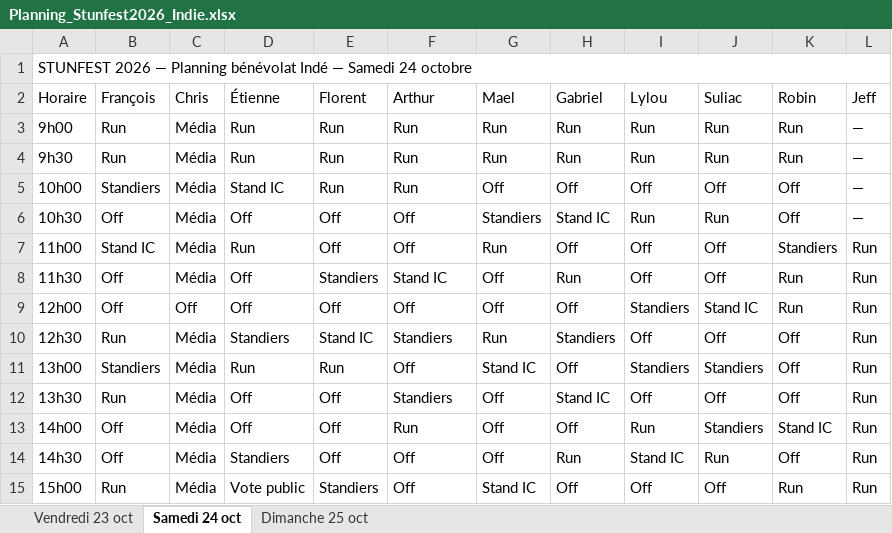
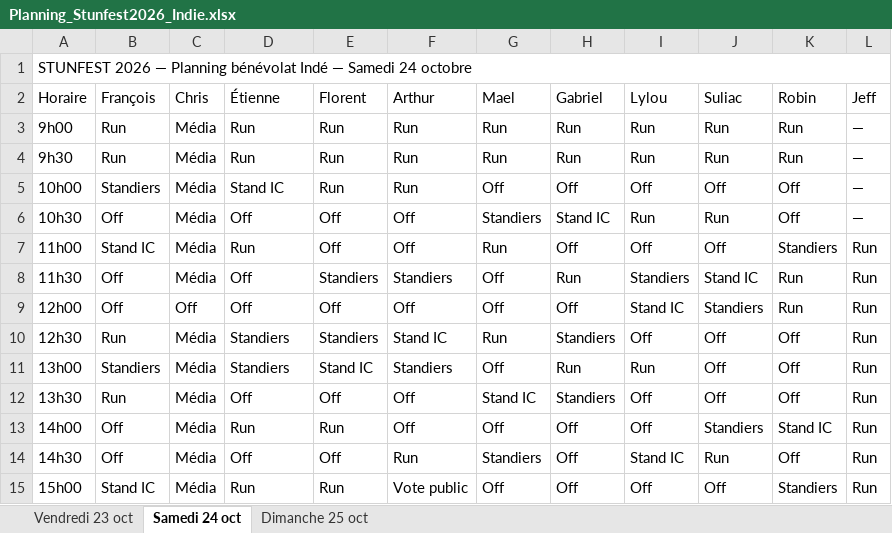
Before and after one commit to feoche/stun-indie-planning, an Excel workbook: Planning_Stunfest2026_Indie.xlsx, sheet Samedi 24 oct, drawn as a sheet; only a part is shown; values as stored, in another font and other column widths than the file's, no cell formats; the diff covers the shown part only; the diff names each change by its address in the sheet, - before the commit and + after, or states it on an @@ line.

```diff
--- a/Planning_Stunfest2026_Indie.xlsx (sheet Samedi 24 oct)
+++ b/Planning_Stunfest2026_Indie.xlsx (sheet Samedi 24 oct)
-F8 (Arthur): Stand IC
+F8 (Arthur): Standiers
-I8 (Lylou): Off
+I8 (Lylou): Standiers
-J8 (Suliac): Off
+J8 (Suliac): Stand IC
-I9 (Lylou): Standiers
+I9 (Lylou): Stand IC
-J9 (Suliac): Stand IC
+J9 (Suliac): Standiers
-E10 (Florent): Stand IC
+E10 (Florent): Standiers
-F10 (Arthur): Standiers
+F10 (Arthur): Stand IC
-D11 (Étienne): Run
+D11 (Étienne): Standiers
-E11 (Florent): Run
+E11 (Florent): Stand IC
-F11 (Arthur): Off
+F11 (Arthur): Standiers
-G11 (Mael): Stand IC
+G11 (Mael): Off
-H11 (Gabriel): Off
+H11 (Gabriel): Run
-I11 (Lylou): Standiers
+I11 (Lylou): Run
-J11 (Suliac): Standiers
+J11 (Suliac): Off
-F12 (Arthur): Standiers
+F12 (Arthur): Off
-G12 (Mael): Off
+G12 (Mael): Stand IC
-H12 (Gabriel): Stand IC
+H12 (Gabriel): Standiers
-D13 (Étienne): Off
+D13 (Étienne): Run
-E13 (Florent): Off
+E13 (Florent): Run
-F13 (Arthur): Run
+F13 (Arthur): Off
-I13 (Lylou): Run
+I13 (Lylou): Off
-D14 (Étienne): Standiers
+D14 (Étienne): Off
-F14 (Arthur): Off
+F14 (Arthur): Run
-G14 (Mael): Off
+G14 (Mael): Standiers
-H14 (Gabriel): Run
+H14 (Gabriel): Off
-B15 (François): Run
+B15 (François): Stand IC
-D15 (Étienne): Vote public
+D15 (Étienne): Run
-E15 (Florent): Standiers
+E15 (Florent): Run
-F15 (Arthur): Off
+F15 (Arthur): Vote public
-G15 (Mael): Stand IC
+G15 (Mael): Off
-K15 (Robin): Run
+K15 (Robin): Standiers
```
Also changed, not shown: 63 edited cells elsewhere in this sheet, sheet Dimanche 25 oct, sheet Vendredi 23 oct, cell formats, 18 other files.
